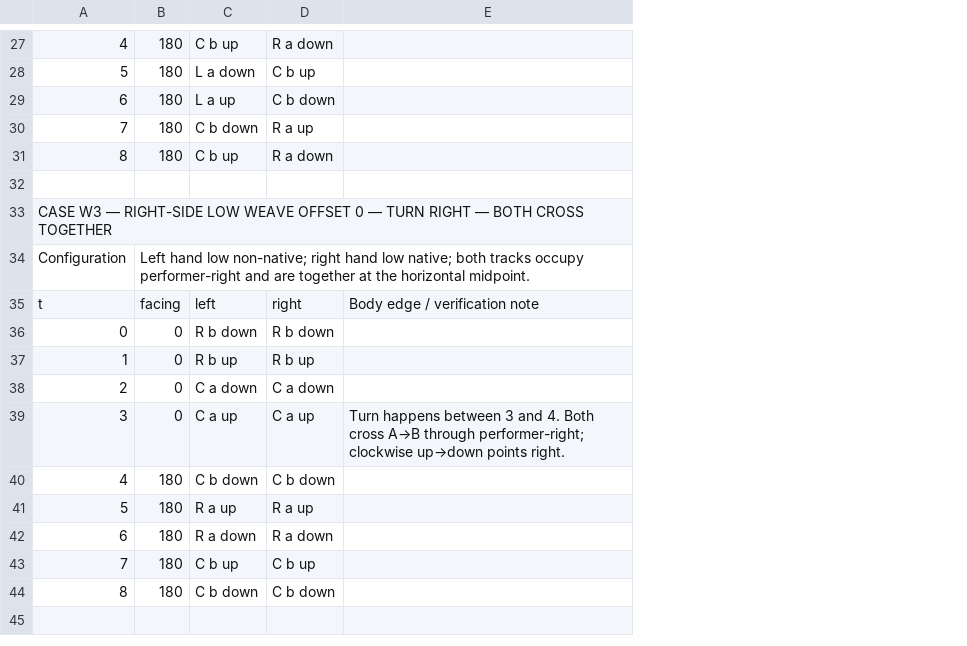
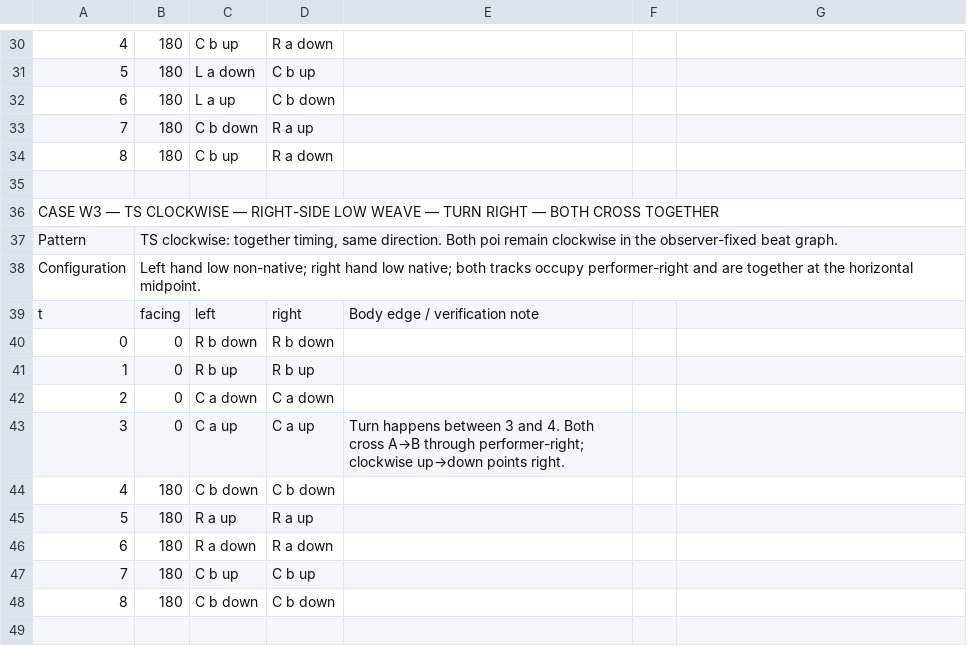
Before and after one commit to Jragon/poi-viz, a CSV file: research/mel-turning/candidates/low-weaves-same-clockwise-natural-side-turns.csv, drawn as a sheet; only a part is shown, gaps mark what is left out; addresses are those after the commit; the diff covers the shown part only; the diff names each change by its address in the sheet, - before the commit and + after, or states it on an @@ line.

Commit message:
label weave timing and direction

```diff
--- a/research/mel-turning/candidates/low-weaves-same-clockwise-natural-side-turns.csv
+++ b/research/mel-turning/candidates/low-weaves-same-clockwise-natural-side-turns.csv
+column E, rows 39-43: Body edge / verification note |  |  |  | Turn happens between 3 and 4. Both cross A→B through performer-right; clockwise up→down points right.
+column F, empty
-A36: …W3 — RIGHT-SIDE LOW WEAVE OFFSET 0 — TURN…
+A36: …W3 — TS CLOCKWISE — RIGHT-SIDE LOW WEAVE — TURN…
+row 37: Pattern | TS clockwise: together timing, same direction. Both poi remain clockwise in the observer-fixed beat graph.
-G39: Body edge / verification note
+G39: (empty)
-G43: Turn happens between 3 and 4. Both cross A→B through performer-right; clockwise up→down points right.
+G43: (empty)
```
Also changed, not shown: 4 added rows and 50 edited cells elsewhere in this file, 1 other file.
